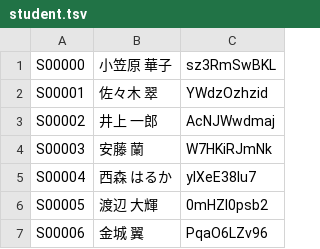
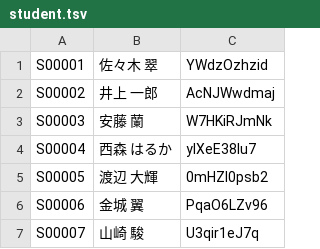
Before and after one commit to isucon/isucon11-final, a TSV file: benchmarker/generate/data/student.tsv, drawn as a sheet; only a part is shown; the shorter side is filled out with more unchanged rows; the diff names each change by its address in the sheet, - before the commit and + after, or states it on an @@ line.

```diff
--- a/benchmarker/generate/data/student.tsv
+++ b/benchmarker/generate/data/student.tsv
-row 1: S00000 | 小笠原 華子 | sz3RmSwBKL
```
Also changed, not shown: benchmarker/generate/data/teacher.tsv, 2 other files.
